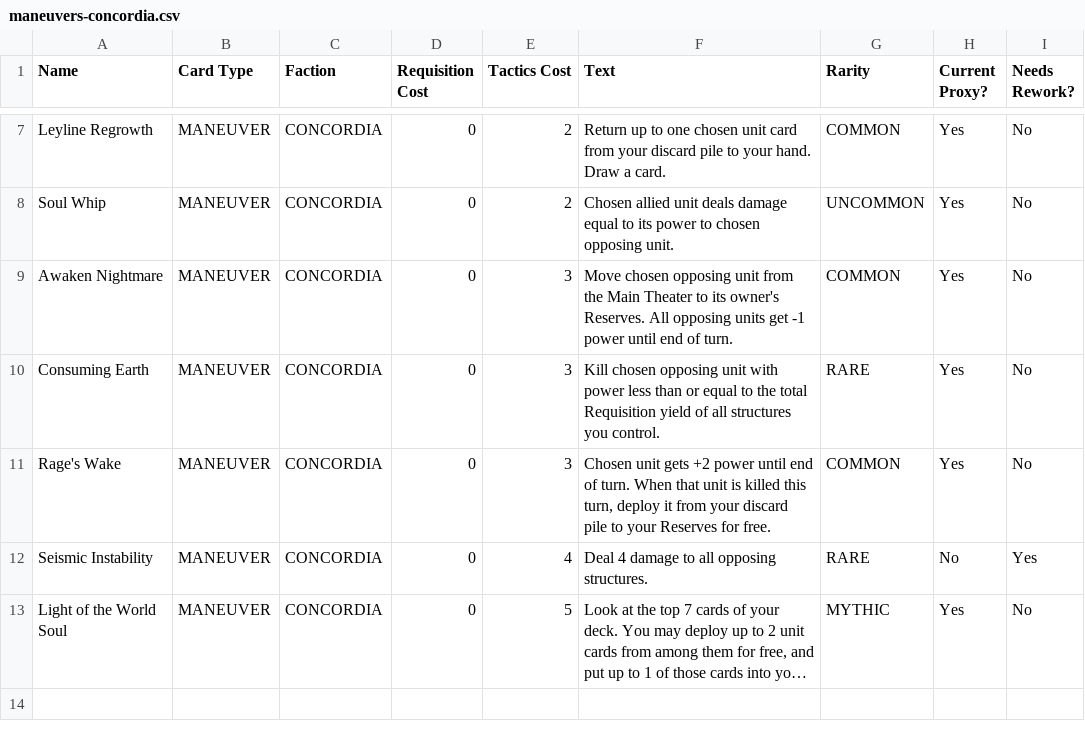
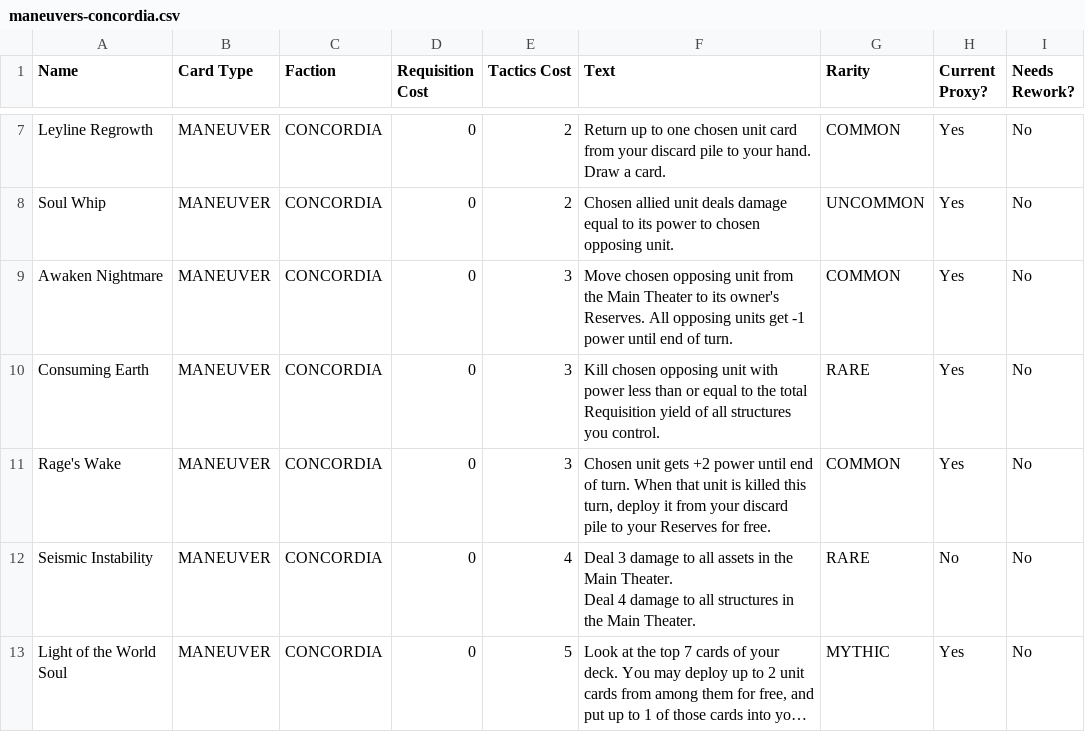
Before and after one commit to hailstorm01/animus-mundi, a CSV file: data/cards/maneuvers-concordia.csv, drawn as a sheet; only a part is shown, gaps mark what is left out; long unchanged cells end in …; ↵ is a line break in a cell; the diff names each change by its address in the sheet, - before the commit and + after, or states it on an @@ line.

```diff
--- a/data/cards/maneuvers-concordia.csv
+++ b/data/cards/maneuvers-concordia.csv
-F12 (Text): Deal 4 damage to all opposing structures.
+F12 (Text): Deal 3 damage to all assets in the Main Theater. ↵ Deal 4 damage to all structures in the Main Theater.
-I12 (Needs Rework?): Yes
+I12 (Needs Rework?): No
```
Also changed, not shown: data/cards/units-and-structures-concordia.csv.
